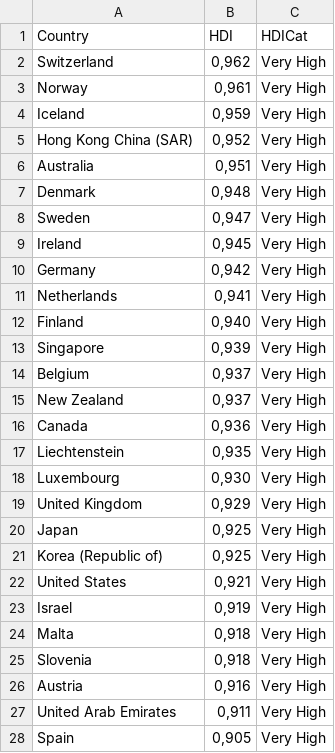
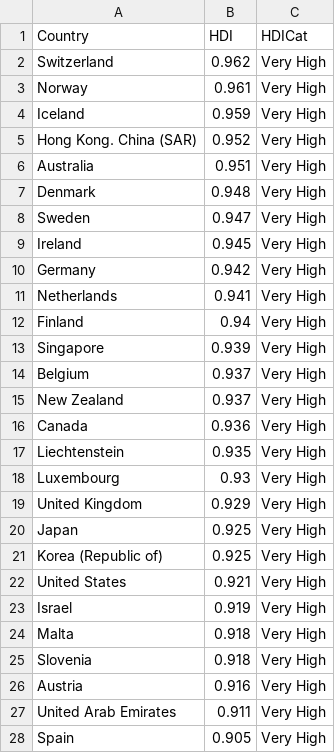
Before and after one commit to Milvann/deverdecasa, a CSV file: dfpaishdi.csv, drawn as a sheet; only a part is shown; the diff covers the shown part only; the diff names each change by its address in the sheet, - before the commit and + after, or states it on an @@ line.

Commit message:
Add files via upload

```diff
--- a/dfpaishdi.csv
+++ b/dfpaishdi.csv
-B2 (HDI): 0,962
+B2 (HDI): 0.962
-B3 (HDI): 0,961
+B3 (HDI): 0.961
-B4 (HDI): 0,959
+B4 (HDI): 0.959
-A5 (Country): Hong Kong China (SAR)
+A5 (Country): Hong Kong. China (SAR)
-B5 (HDI): 0,952
+B5 (HDI): 0.952
-B6 (HDI): 0,951
+B6 (HDI): 0.951
-B7 (HDI): 0,948
+B7 (HDI): 0.948
-B8 (HDI): 0,947
+B8 (HDI): 0.947
-B9 (HDI): 0,945
+B9 (HDI): 0.945
-B10 (HDI): 0,942
+B10 (HDI): 0.942
-B11 (HDI): 0,941
+B11 (HDI): 0.941
-B12 (HDI): 0,940
+B12 (HDI): 0.94
-B13 (HDI): 0,939
+B13 (HDI): 0.939
-B14:B15 (HDI): 0,937
+B14:B15 (HDI): 0.937
-B16 (HDI): 0,936
+B16 (HDI): 0.936
-B17 (HDI): 0,935
+B17 (HDI): 0.935
-B18 (HDI): 0,930
+B18 (HDI): 0.93
-B19 (HDI): 0,929
+B19 (HDI): 0.929
-B20:B21 (HDI): 0,925
+B20:B21 (HDI): 0.925
-B22 (HDI): 0,921
+B22 (HDI): 0.921
-B23 (HDI): 0,919
+B23 (HDI): 0.919
-B24:B25 (HDI): 0,918
+B24:B25 (HDI): 0.918
-B26 (HDI): 0,916
+B26 (HDI): 0.916
-B27 (HDI): 0,911
+B27 (HDI): 0.911
-B28 (HDI): 0,905
+B28 (HDI): 0.905
```
Also changed, not shown: 165 edited cells elsewhere in this file.
